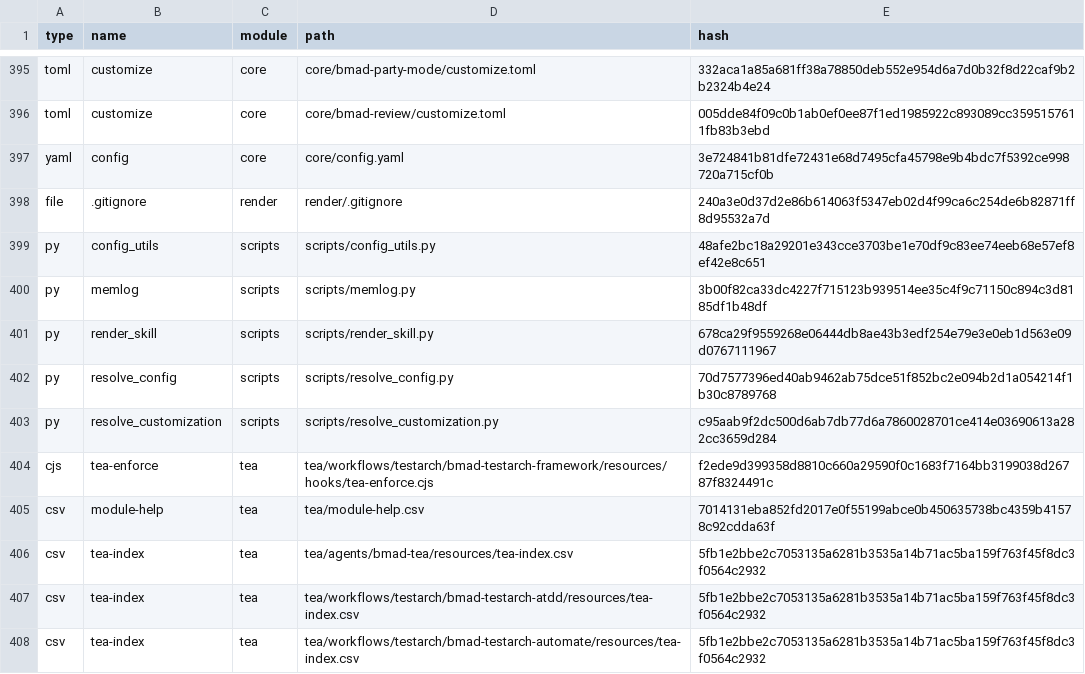
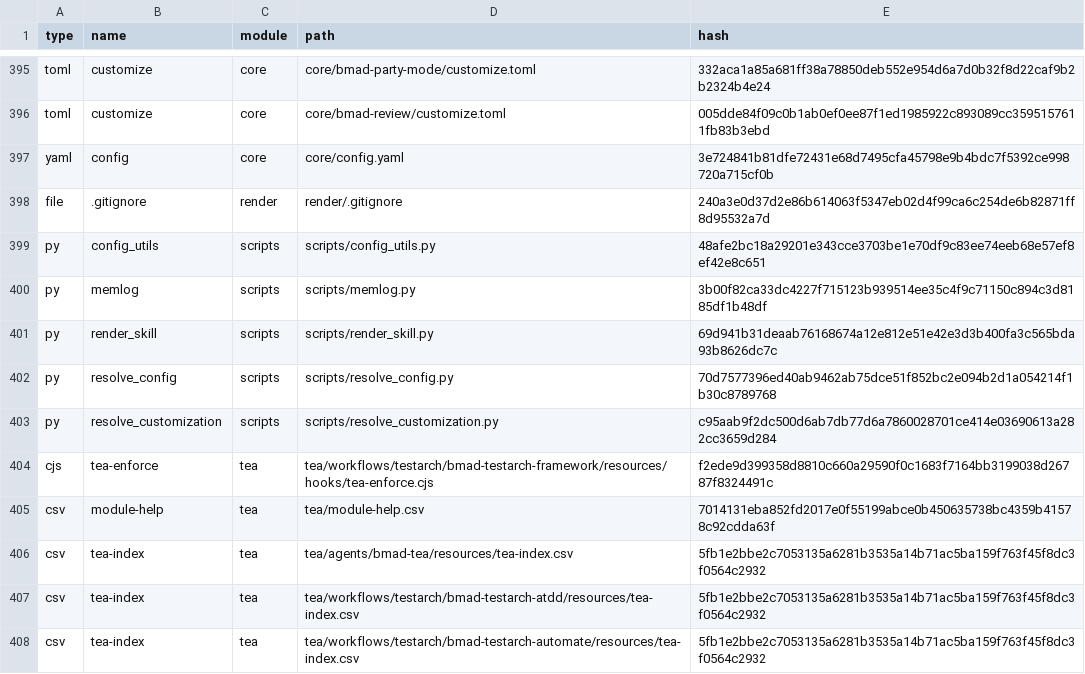
Before and after one commit to Hexalith/Hexalith.Projects, a CSV file: _bmad/_config/files-manifest.csv, drawn as a sheet; only a part is shown, gaps mark what is left out.

```diff
--- a/_bmad/_config/files-manifest.csv
+++ b/_bmad/_config/files-manifest.csv
@@ -400,3 +400,3 @@ type,name,module,path,hash
 "py","memlog","scripts","scripts/memlog.py","3b00f82ca33dc4227f715123b939514ee35c4f9c71150c894c3d8185df1b48df"
-"py","render_skill","scripts","scripts/render_skill.py","678ca29f9559268e06444db8ae43b3edf254e79e3e0eb1d563e09d0767111967"
+"py","render_skill","scripts","scripts/render_skill.py","69d941b31deaab76168674a12e812e51e42e3d3b400fa3c565bda93b8626dc7c"
 "py","resolve_config","scripts","scripts/resolve_config.py","70d7577396ed40ab9462ab75dce51f852bc2e094b2d1a054214f1b30c8789768"
```
Also changed, not shown: 6 other files.
